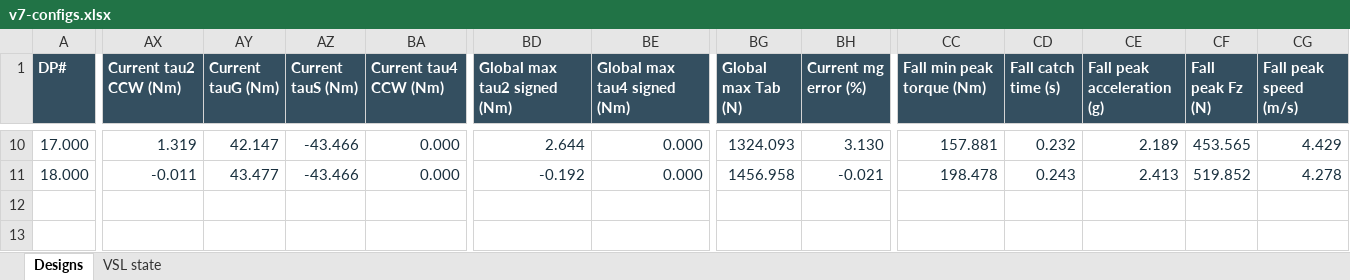
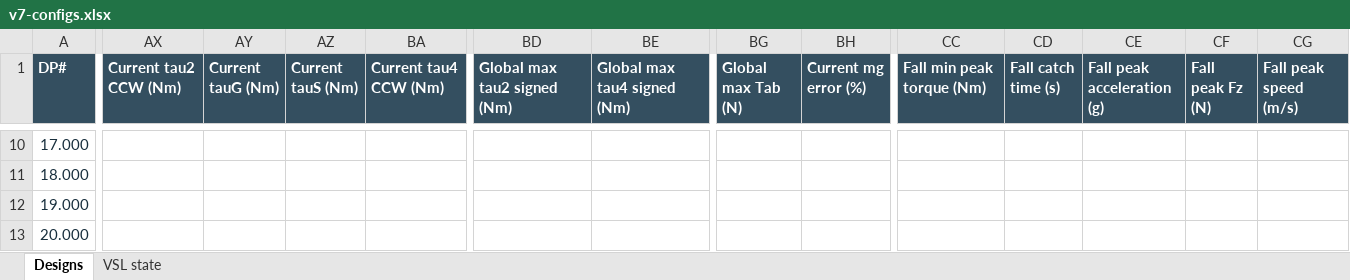
Before and after one commit to Yulaiduan/WATERLOO-MTE-ME-CAPSTONE, an Excel workbook: users/jonathan-xie/experimental-apps/vsl-solver/v7/v7-configs.xlsx, sheet Designs, drawn as a sheet; only a part is shown, gaps mark what is left out; values as stored, in another font and other column widths than the file's, no borders; rows hold the shown columns only; the diff covers the shown part only; the diff names each change by its address in the sheet, - before the commit and + after, or states it on an @@ line.

```diff
--- a/users/jonathan-xie/experimental-apps/vsl-solver/v7/v7-configs.xlsx (sheet Designs)
+++ b/users/jonathan-xie/experimental-apps/vsl-solver/v7/v7-configs.xlsx (sheet Designs)
-AX10 (Current tau2 CCW (Nm)): 1.319
+AX10 (Current tau2 CCW (Nm)): (empty)
-AY10 (Current tauG (Nm)): 42.147
+AY10 (Current tauG (Nm)): (empty)
-AZ10:AZ11 (Current tauS (Nm)): -43.466
+AZ10:AZ11 (Current tauS (Nm)): (empty)
-BA10:BA11 (Current tau4 CCW (Nm)): 0.000
+BA10:BA11 (Current tau4 CCW (Nm)): (empty)
-BD10 (Global max tau2 signed (Nm)): 2.644
+BD10 (Global max tau2 signed (Nm)): (empty)
-BE10:BE11 (Global max tau4 signed (Nm)): 0.000
+BE10:BE11 (Global max tau4 signed (Nm)): (empty)
-BG10 (Global max Tab (N)): 1324.093
+BG10 (Global max Tab (N)): (empty)
-BH10 (Current mg error (%)): 3.130
+BH10 (Current mg error (%)): (empty)
-CC10 (Fall min peak torque (Nm)): 157.881
+CC10 (Fall min peak torque (Nm)): (empty)
-CD10 (Fall catch time (s)): 0.232
+CD10 (Fall catch time (s)): (empty)
-CE10 (Fall peak acceleration (g)): 2.189
+CE10 (Fall peak acceleration (g)): (empty)
-CF10 (Fall peak Fz (N)): 453.565
+CF10 (Fall peak Fz (N)): (empty)
-CG10 (Fall peak speed (m/s)): 4.429
+CG10 (Fall peak speed (m/s)): (empty)
-AX11 (Current tau2 CCW (Nm)): -0.011
+AX11 (Current tau2 CCW (Nm)): (empty)
-AY11 (Current tauG (Nm)): 43.477
+AY11 (Current tauG (Nm)): (empty)
-BD11 (Global max tau2 signed (Nm)): -0.192
+BD11 (Global max tau2 signed (Nm)): (empty)
-BG11 (Global max Tab (N)): 1456.958
+BG11 (Global max Tab (N)): (empty)
-BH11 (Current mg error (%)): -0.021
+BH11 (Current mg error (%)): (empty)
-CC11 (Fall min peak torque (Nm)): 198.478
+CC11 (Fall min peak torque (Nm)): (empty)
-CD11 (Fall catch time (s)): 0.243
+CD11 (Fall catch time (s)): (empty)
-CE11 (Fall peak acceleration (g)): 2.413
+CE11 (Fall peak acceleration (g)): (empty)
-CF11 (Fall peak Fz (N)): 519.852
+CF11 (Fall peak Fz (N)): (empty)
-CG11 (Fall peak speed (m/s)): 4.278
+CG11 (Fall peak speed (m/s)): (empty)
+row 12: 19.000
+row 13: 20.000
```
Also changed, not shown: 117 edited cells elsewhere in this sheet, sheet VSL state, users/jonathan-xie/experimental-apps/springs/v7-spring-solutions.backup.xlsx, users/jonathan-xie/experimental-apps/springs/v7-spring-solutions.xlsx, 29 other files.
